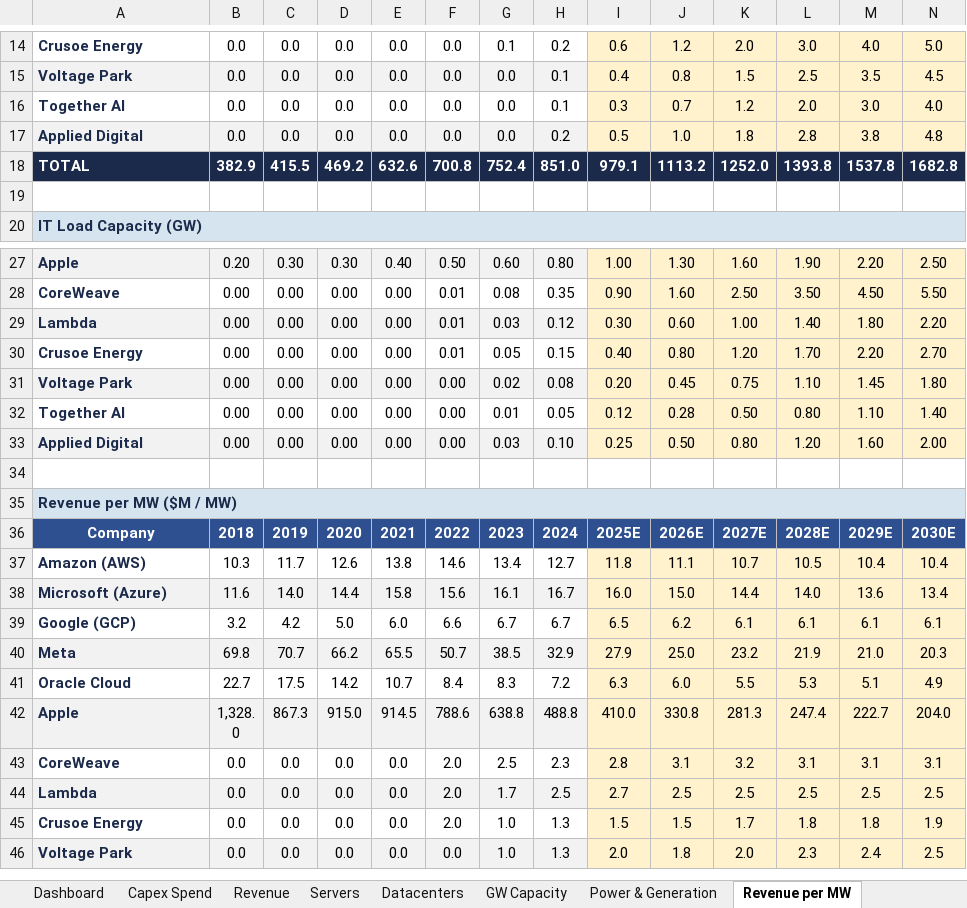
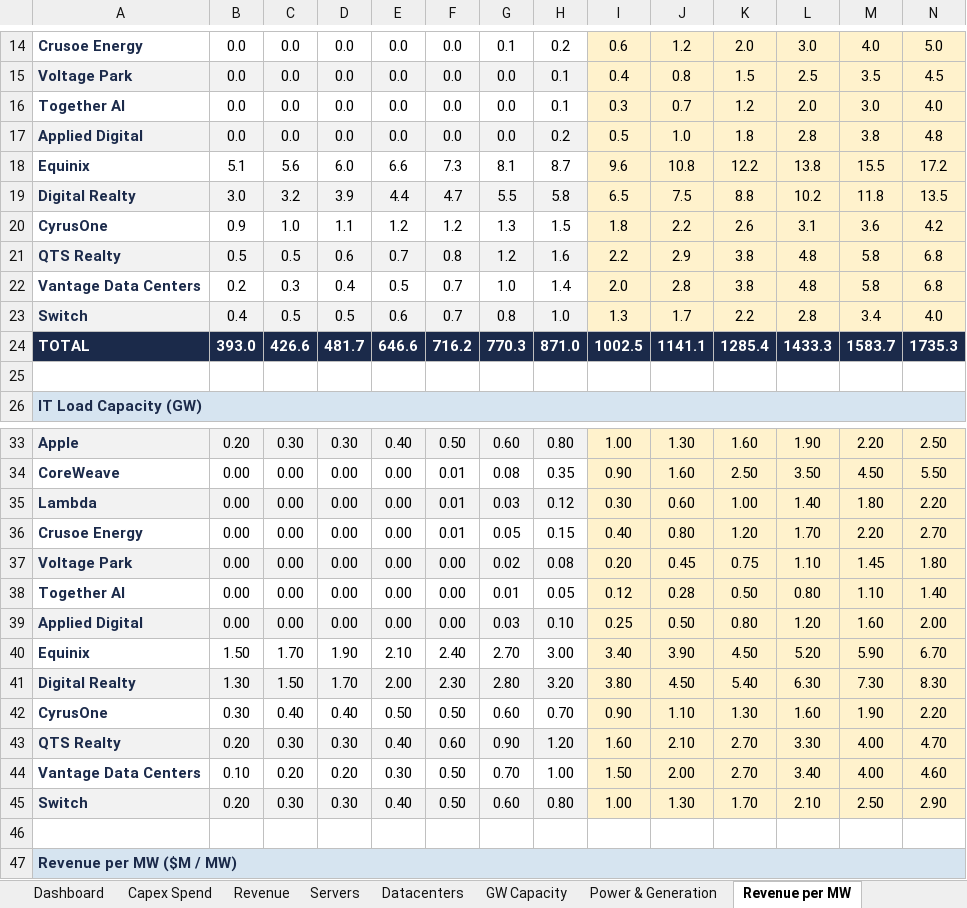
Before and after one commit to ms4674/Equity-research, an Excel workbook: Datacenter_Infrastructure_Model.xlsx, sheet Revenue per MW, drawn as a sheet; only a part is shown, gaps mark what is left out; the shorter side is filled out with more unchanged rows; values as stored, in another font and other column widths than the file's, no borders; charts and pictures not drawn; removed rows and columns are numbered as before the commit, all else as after; the diff covers the shown part only; the diff names each change by its address in the sheet, - before the commit and + after, or states it on an @@ line.

```diff
--- a/Datacenter_Infrastructure_Model.xlsx (sheet Revenue per MW)
+++ b/Datacenter_Infrastructure_Model.xlsx (sheet Revenue per MW)
-row 18: TOTAL | 382.9 | 415.5 | 469.2 | 632.6 | 700.8 | 752.4 | 851.0 | 979.1 | 1113.2 | 1252.0 | 1393.8 | 1537.8 | 1682.8
+row 18: Equinix | 5.1 | 5.6 | 6.0 | 6.6 | 7.3 | 8.1 | 8.7 | 9.6 | 10.8 | 12.2 | 13.8 | 15.5 | 17.2
+row 19: Digital Realty | 3.0 | 3.2 | 3.9 | 4.4 | 4.7 | 5.5 | 5.8 | 6.5 | 7.5 | 8.8 | 10.2 | 11.8 | 13.5
+row 20: CyrusOne | 0.9 | 1.0 | 1.1 | 1.2 | 1.2 | 1.3 | 1.5 | 1.8 | 2.2 | 2.6 | 3.1 | 3.6 | 4.2
+row 21: QTS Realty | 0.5 | 0.5 | 0.6 | 0.7 | 0.8 | 1.2 | 1.6 | 2.2 | 2.9 | 3.8 | 4.8 | 5.8 | 6.8
+row 22: Vantage Data Centers | 0.2 | 0.3 | 0.4 | 0.5 | 0.7 | 1.0 | 1.4 | 2.0 | 2.8 | 3.8 | 4.8 | 5.8 | 6.8
+row 23: Switch | 0.4 | 0.5 | 0.5 | 0.6 | 0.7 | 0.8 | 1.0 | 1.3 | 1.7 | 2.2 | 2.8 | 3.4 | 4.0
+row 24: TOTAL | 393.0 | 426.6 | 481.7 | 646.6 | 716.2 | 770.3 | 871.0 | 1002.5 | 1141.1 | 1285.4 | 1433.3 | 1583.7 | 1735.3
+row 40: Equinix | 1.50 | 1.70 | 1.90 | 2.10 | 2.40 | 2.70 | 3.00 | 3.40 | 3.90 | 4.50 | 5.20 | 5.90 | 6.70
+row 41: Digital Realty | 1.30 | 1.50 | 1.70 | 2.00 | 2.30 | 2.80 | 3.20 | 3.80 | 4.50 | 5.40 | 6.30 | 7.30 | 8.30
+row 42: CyrusOne | 0.30 | 0.40 | 0.40 | 0.50 | 0.50 | 0.60 | 0.70 | 0.90 | 1.10 | 1.30 | 1.60 | 1.90 | 2.20
+row 43: QTS Realty | 0.20 | 0.30 | 0.30 | 0.40 | 0.60 | 0.90 | 1.20 | 1.60 | 2.10 | 2.70 | 3.30 | 4.00 | 4.70
+row 44: Vantage Data Centers | 0.10 | 0.20 | 0.20 | 0.30 | 0.50 | 0.70 | 1.00 | 1.50 | 2.00 | 2.70 | 3.40 | 4.00 | 4.60
+row 45: Switch | 0.20 | 0.30 | 0.30 | 0.40 | 0.50 | 0.60 | 0.80 | 1.00 | 1.30 | 1.70 | 2.10 | 2.50 | 2.90
```
Also changed, not shown: 12 added rows elsewhere in this sheet, sheet Dashboard, sheet Power & Generation, sheet Datacenters, sheet Capex Spend, sheet Servers, sheet Revenue, 2 more sheets, other sheet tabs, charts or pictures, 2 other files.
